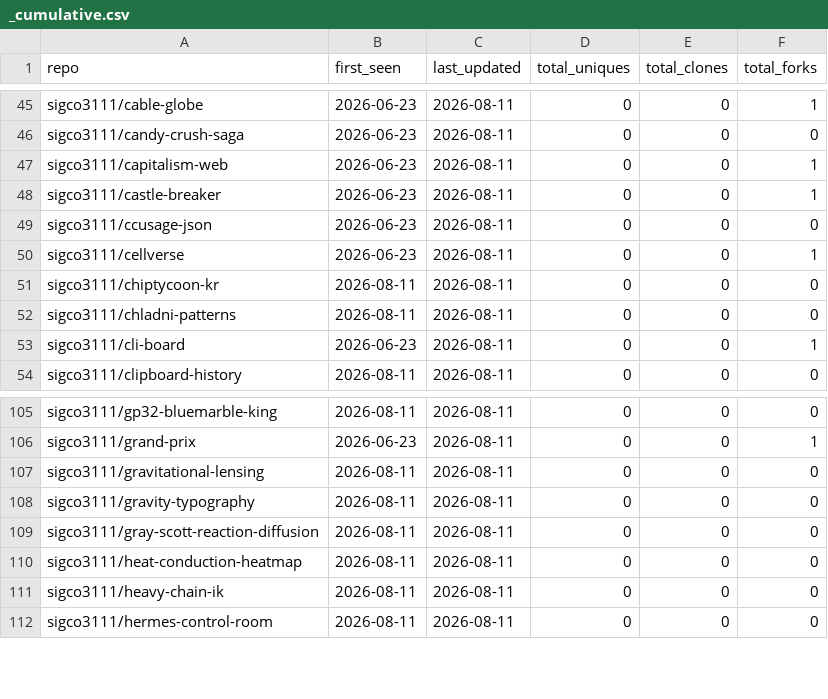
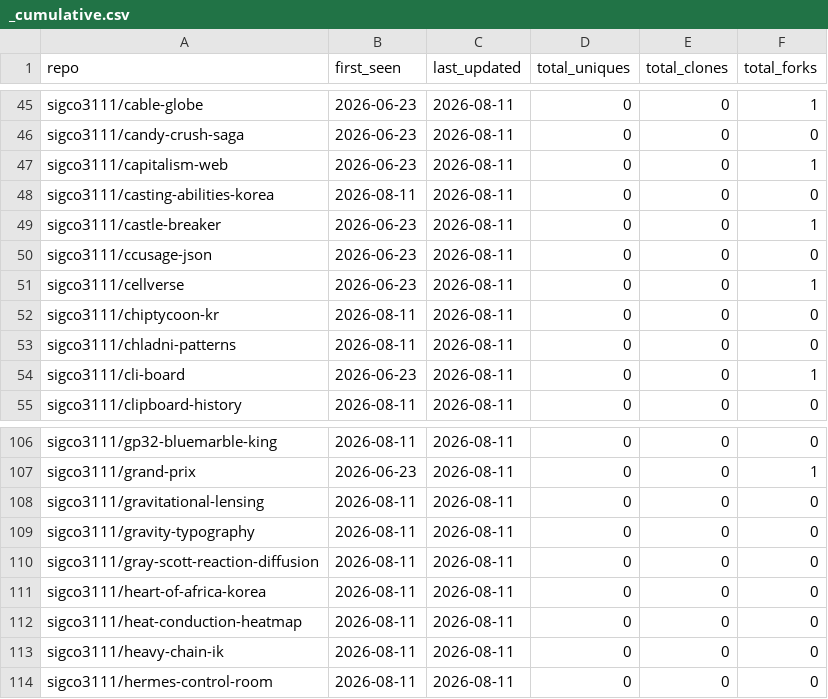
Before and after one commit to sigco3111/Repolis, a CSV file: data/logs/_cumulative.csv, drawn as a sheet; only a part is shown, gaps mark what is left out.

```diff
--- a/data/logs/_cumulative.csv
+++ b/data/logs/_cumulative.csv
@@ -47,2 +47,3 @@ sigco3111/candy-crush-saga,2026-06-23,2026-08-11,0,0,0
 sigco3111/capitalism-web,2026-06-23,2026-08-11,0,0,1
+sigco3111/casting-abilities-korea,2026-08-11,2026-08-11,0,0,0
 sigco3111/castle-breaker,2026-06-23,2026-08-11,0,0,1
@@ -109,2 +110,3 @@ sigco3111/gravity-typography,2026-08-11,2026-08-11,0,0,0
 sigco3111/gray-scott-reaction-diffusion,2026-08-11,2026-08-11,0,0,0
+sigco3111/heart-of-africa-korea,2026-08-11,2026-08-11,0,0,0
 sigco3111/heat-conduction-heatmap,2026-08-11,2026-08-11,0,0,0
```
